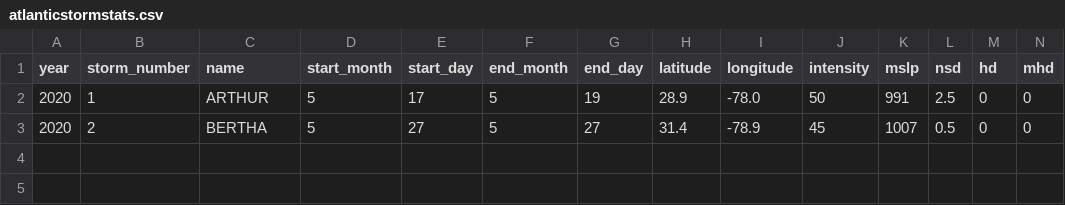
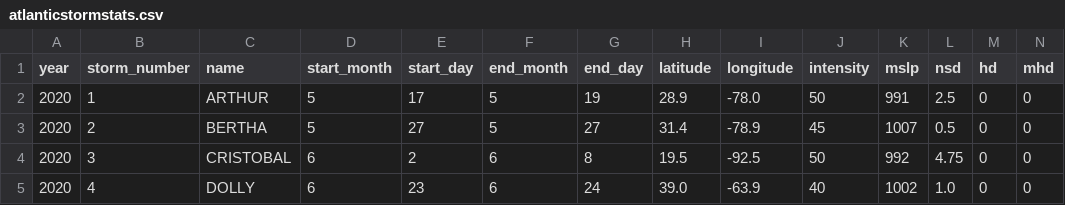
Before and after one commit to csu-tropical/csu-tropical, a CSV file: _data/tc_stats/atlanticstormstats.csv, drawn as a sheet; only a part is shown; rows hold the shown columns only; the diff names each change by its address in the sheet, - before the commit and + after, or states it on an @@ line.

```diff
--- a/_data/tc_stats/atlanticstormstats.csv
+++ b/_data/tc_stats/atlanticstormstats.csv
+row 4: 2020 | 3 | CRISTOBAL | 6 | 2 | 6 | 8 | 19.5 | -92.5 | 50 | 992 | 4.75 | 0 | 0
+row 5: 2020 | 4 | DOLLY | 6 | 23 | 6 | 24 | 39.0 | -63.9 | 40 | 1002 | 1.0 | 0 | 0
```
Also changed, not shown: _data/tc_stats/North_Pacific/np32020.csv, _data/tc_stats/northernhemisphereacetodatevsclimo.csv, 27 other files.
